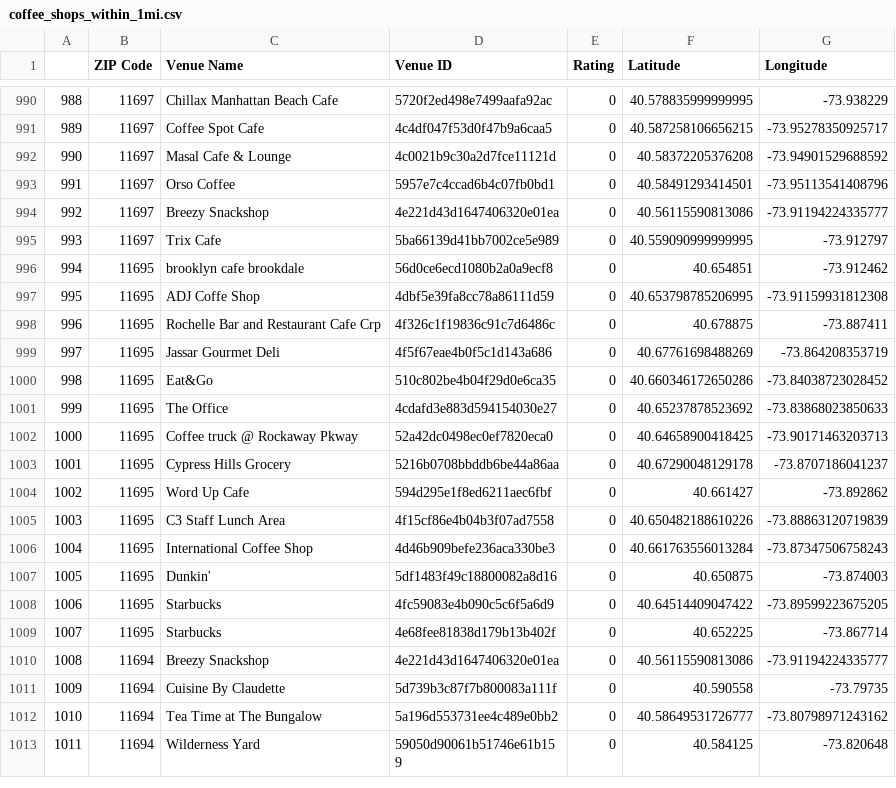
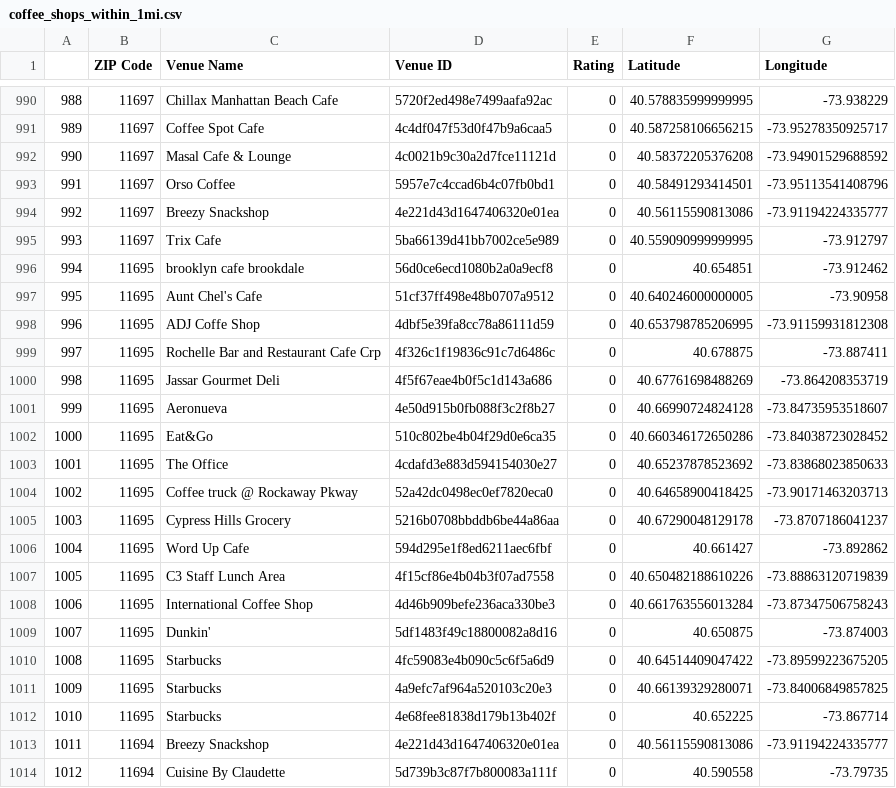
Before and after one commit to jye0325/Coursera_Capstone, a CSV file: coffee_shops_within_1mi.csv, drawn as a sheet; only a part is shown, gaps mark what is left out; the shorter side is filled out with more unchanged rows; addresses are those after the commit; the diff names each change by its address in the sheet, - before the commit and + after, or states it on an @@ line.

```diff
--- a/coffee_shops_within_1mi.csv
+++ b/coffee_shops_within_1mi.csv
+row 997: 995 | 11695 | Aunt Chel's Cafe | 51cf37ff498e48b0707a9512 | 0 | 40.640246000000005 | -73.90958
@@ column A renumbered from row 998 down @@
+row 1001: 999 | 11695 | Aeronueva | 4e50d915b0fb088f3c2f8b27 | 0 | 40.66990724824128 | -73.84735953518607
+row 1011: 1009 | 11695 | Starbucks | 4a9efc7af964a520103c20e3 | 0 | 40.66139329280071 | -73.84006849857825
```
Also changed, not shown: 11 other files.
